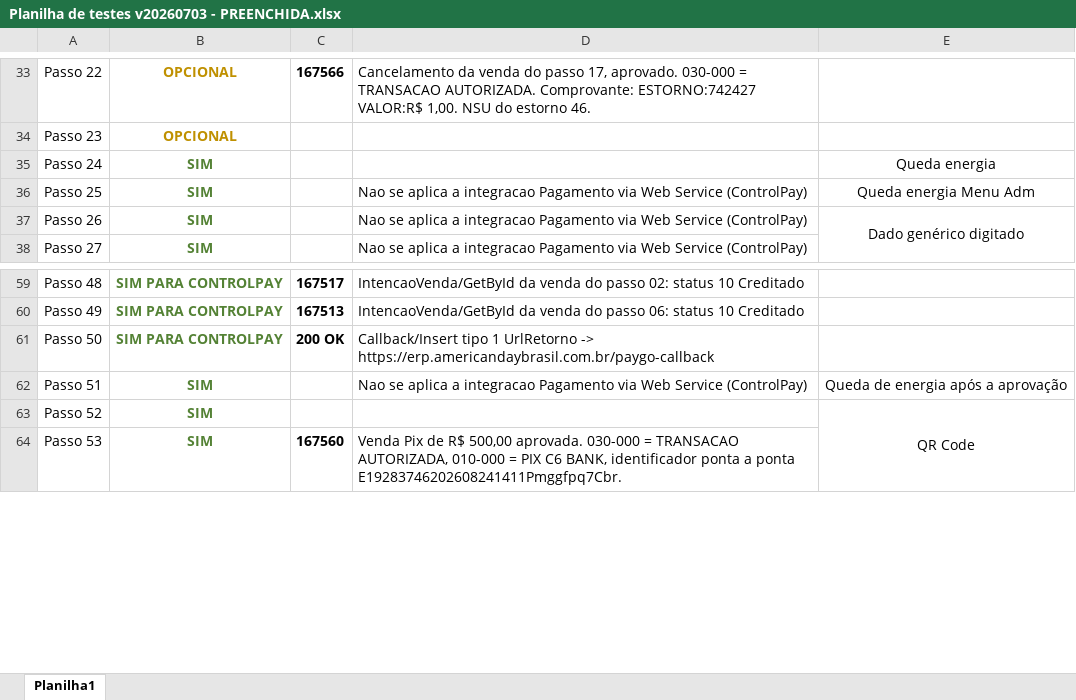
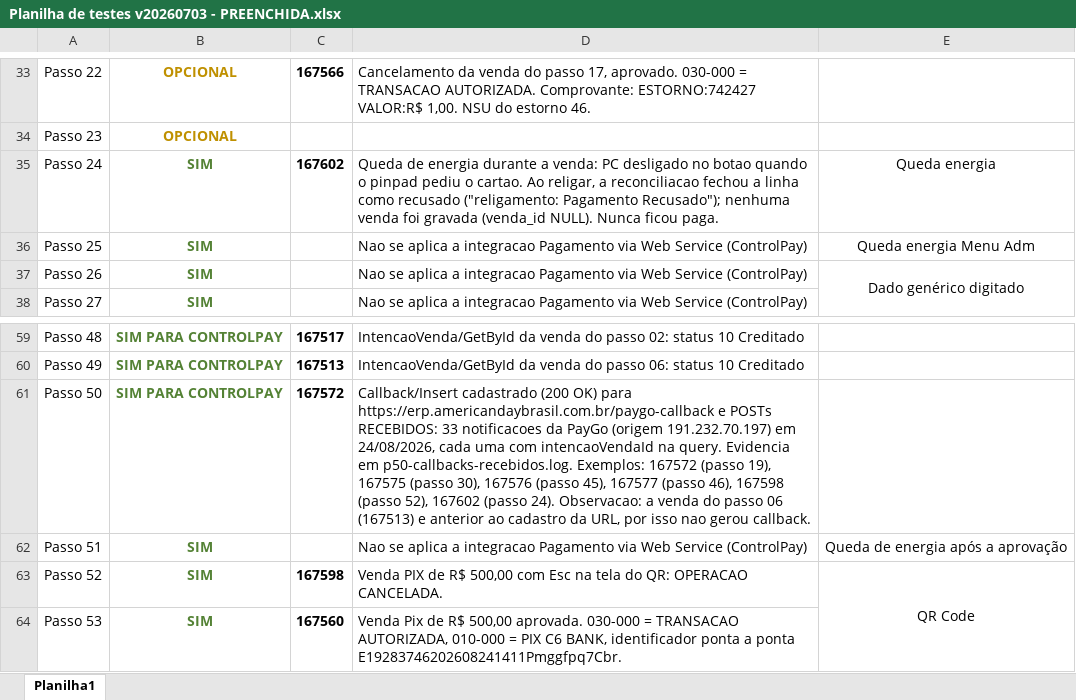
Before and after one commit to brennosaliba/pdv-nativo, an Excel workbook: docs/evidencias-controlpay/Planilha de testes v20260703 - PREENCHIDA.xlsx, sheet Planilha1, drawn as a sheet; only a part is shown, gaps mark what is left out; values as stored, in another font and other column widths than the file's, no borders; the diff names each change by its address in the sheet, - before the commit and + after, or states it on an @@ line.

```diff
--- a/docs/evidencias-controlpay/Planilha de testes v20260703 - PREENCHIDA.xlsx (sheet Planilha1)
+++ b/docs/evidencias-controlpay/Planilha de testes v20260703 - PREENCHIDA.xlsx (sheet Planilha1)
-C35: (empty)
+C35: 167602
-D35: (empty)
+D35: Queda de energia durante a venda: PC desligado no botao quando o pinpad pediu o cartao. Ao religar, a reconciliacao fechou a linha como recusado ("religamento: Pagamento Recusado"); nenhuma venda foi gravada (venda_id NULL). Nunca ficou paga.
-C61: 200 OK
+C61: 167572
-D61: Callback/Insert tipo 1 UrlRetorno -> https://erp.americandaybrasil.com.br/paygo-callback
+D61: Callback/Insert cadastrado (200 OK) para https://erp.americandaybrasil.com.br/paygo-callback e POSTs RECEBIDOS: 33 notificacoes da PayGo (origem 191.232.70.197) em 24/08/2026, cada uma com intencaoVendaId na query. Evidencia em p50-callbacks-recebidos.log. Exemplos: 167572 (passo 19), 167575 (passo 30), 167576 (passo 45), 167577 (passo 46), 167598 (passo 52), 167602 (passo 24). Observacao: a venda do passo 06 (167513) e anterior ao cadastro da URL, por isso nao gerou callback.
-C63: (empty)
+C63: 167598
-D63: (empty)
+D63: Venda PIX de R$ 500,00 com Esc na tela do QR: OPERACAO CANCELADA.
```
Also changed, not shown: 3 other files.
